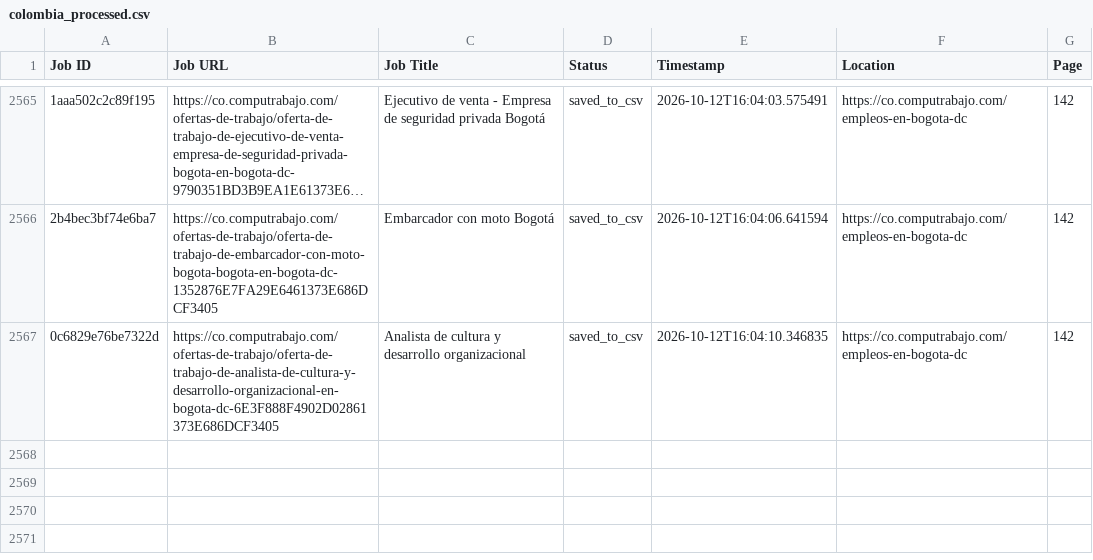
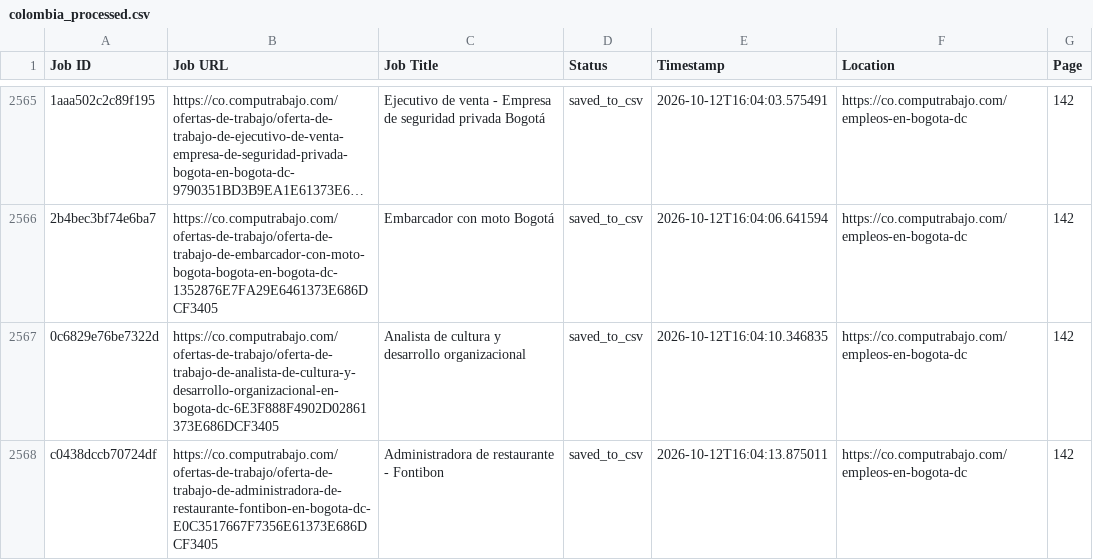
Before and after one commit to liliankason/computrabajo_colombia_scraper, a CSV file: colombia_processed.csv, drawn as a sheet; only a part is shown, gaps mark what is left out; long unchanged cells end in …; the diff names each change by its address in the sheet, - before the commit and + after, or states it on an @@ line.

```diff
--- a/colombia_processed.csv
+++ b/colombia_processed.csv
+row 2568: c0438dccb70724df | https://co.computrabajo.com/ofertas-de-trabajo/oferta-de-trabajo-de-administradora-de-restaurante-fontibon-en-bogota-dc-E0C3517667F7356E61373E686DCF3405 | Administradora de restaurante - Fontibon | saved_to_csv | 2026-10-12T16:04:13.875011 | https://co.computrabajo.com/empleos-en-bogota-dc | 142
```
Also changed, not shown: 2 other files.
